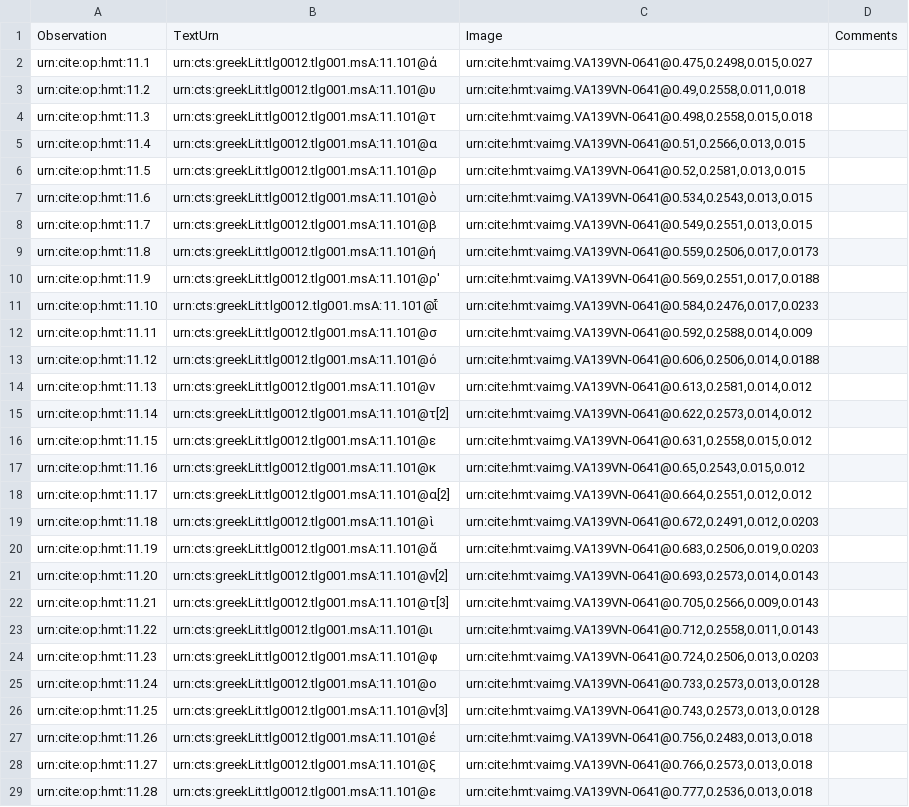
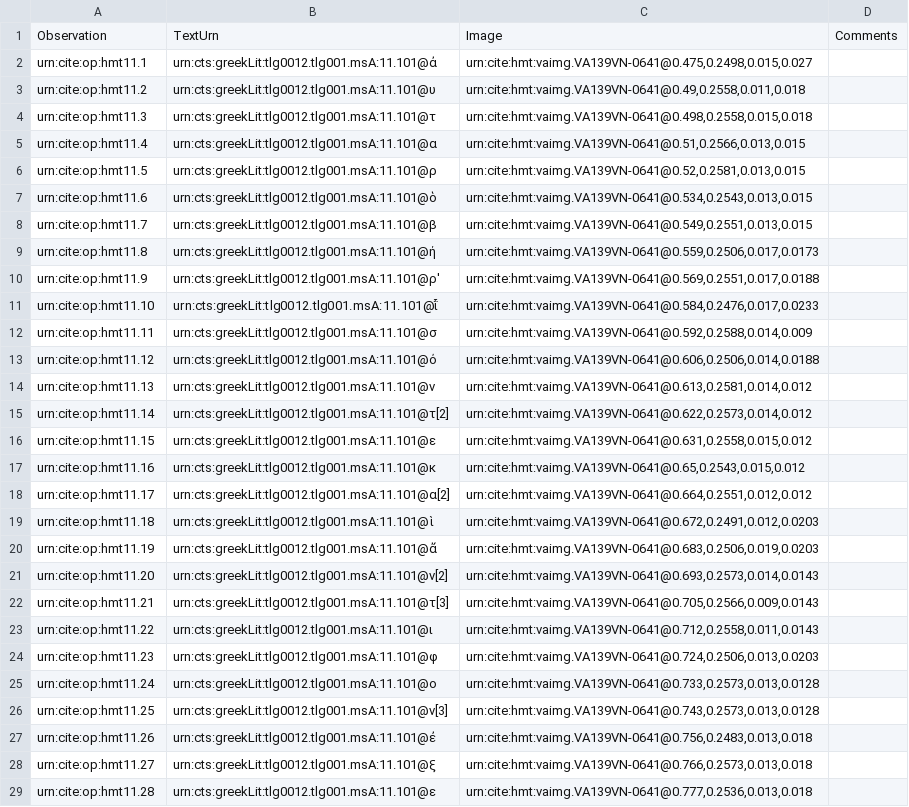
Before and after one commit to HCMID/closed-hmt-iliad11, a CSV file: Collections/data/venA-palaeo.csv, drawn as a sheet; only a part is shown; the diff covers the shown part only; the diff names each change by its address in the sheet, - before the commit and + after, or states it on an @@ line.

Commit message:
Correct URN syntax.

```diff
--- a/Collections/data/venA-palaeo.csv
+++ b/Collections/data/venA-palaeo.csv
-A2: urn:cite:op:hmt:11.1
+A2: urn:cite:op:hmt11.1
-A3: urn:cite:op:hmt:11.2
+A3: urn:cite:op:hmt11.2
-A4: urn:cite:op:hmt:11.3
+A4: urn:cite:op:hmt11.3
-A5: urn:cite:op:hmt:11.4
+A5: urn:cite:op:hmt11.4
-A6: urn:cite:op:hmt:11.5
+A6: urn:cite:op:hmt11.5
-A7: urn:cite:op:hmt:11.6
+A7: urn:cite:op:hmt11.6
-A8: urn:cite:op:hmt:11.7
+A8: urn:cite:op:hmt11.7
-A9: urn:cite:op:hmt:11.8
+A9: urn:cite:op:hmt11.8
-A10: urn:cite:op:hmt:11.9
+A10: urn:cite:op:hmt11.9
-A11: urn:cite:op:hmt:11.10
+A11: urn:cite:op:hmt11.10
-A12: urn:cite:op:hmt:11.11
+A12: urn:cite:op:hmt11.11
-A13: urn:cite:op:hmt:11.12
+A13: urn:cite:op:hmt11.12
-A14: urn:cite:op:hmt:11.13
+A14: urn:cite:op:hmt11.13
-A15: urn:cite:op:hmt:11.14
+A15: urn:cite:op:hmt11.14
-A16: urn:cite:op:hmt:11.15
+A16: urn:cite:op:hmt11.15
-A17: urn:cite:op:hmt:11.16
+A17: urn:cite:op:hmt11.16
-A18: urn:cite:op:hmt:11.17
+A18: urn:cite:op:hmt11.17
-A19: urn:cite:op:hmt:11.18
+A19: urn:cite:op:hmt11.18
-A20: urn:cite:op:hmt:11.19
+A20: urn:cite:op:hmt11.19
-A21: urn:cite:op:hmt:11.20
+A21: urn:cite:op:hmt11.20
-A22: urn:cite:op:hmt:11.21
+A22: urn:cite:op:hmt11.21
-A23: urn:cite:op:hmt:11.22
+A23: urn:cite:op:hmt11.22
-A24: urn:cite:op:hmt:11.23
+A24: urn:cite:op:hmt11.23
-A25: urn:cite:op:hmt:11.24
+A25: urn:cite:op:hmt11.24
-A26: urn:cite:op:hmt:11.25
+A26: urn:cite:op:hmt11.25
-A27: urn:cite:op:hmt:11.26
+A27: urn:cite:op:hmt11.26
-A28: urn:cite:op:hmt:11.27
+A28: urn:cite:op:hmt11.27
-A29: urn:cite:op:hmt:11.28
+A29: urn:cite:op:hmt11.28
```
Also changed, not shown: 48 edited cells elsewhere in this file.
